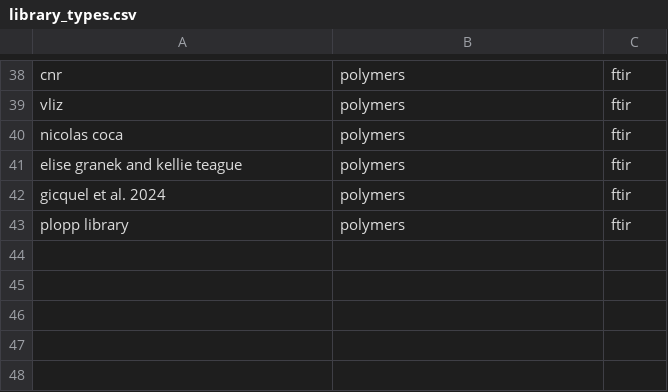
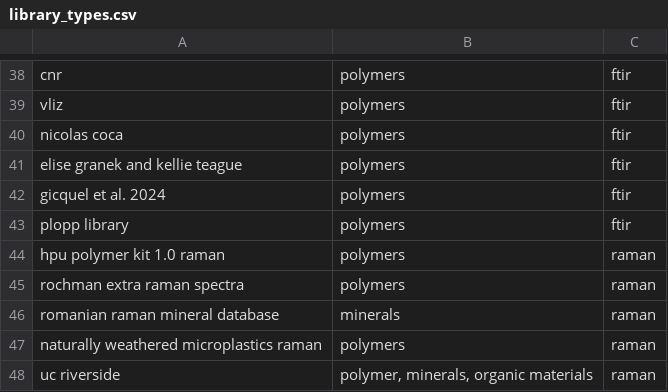
Before and after one commit to wincowgerDEV/OpenSpecy-package, a CSV file: workflows/data/library_types.csv, drawn as a sheet; only a part is shown, gaps mark what is left out; the diff names each change by its address in the sheet, - before the commit and + after, or states it on an @@ line.

```diff
--- a/workflows/data/library_types.csv
+++ b/workflows/data/library_types.csv
+row 44: hpu polymer kit 1.0 raman | polymers | raman
+row 45: rochman extra raman spectra | polymers | raman
+row 46: romanian raman mineral database | minerals | raman
+row 47: naturally weathered microplastics raman | polymers | raman
+row 48: uc riverside | polymer, minerals, organic materials | raman
```
Also changed, not shown: workflows/data/classes_regex.csv, 10 other files.
